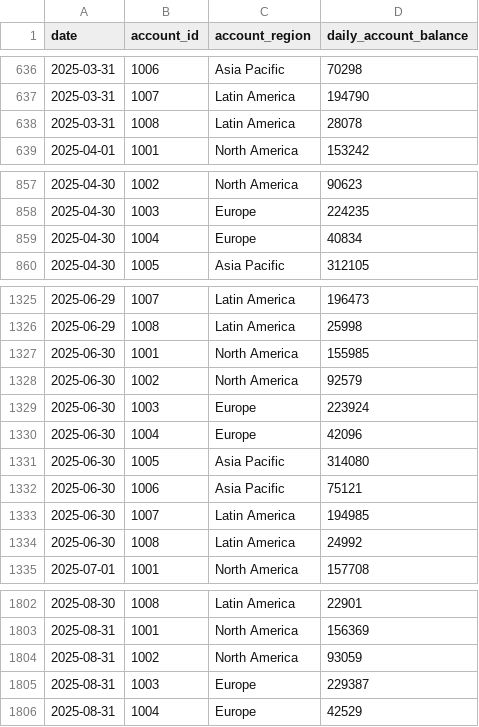
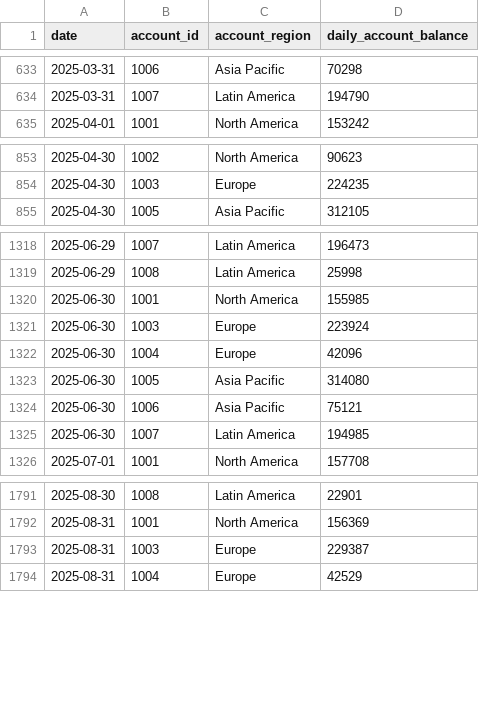
Before and after one commit to lightdash/lightdash, a CSV file: examples/full-jaffle-shop-demo/dbt/data/semi_additive_data/raw_account_balances.csv, drawn as a sheet; only a part is shown, gaps mark what is left out; the diff covers the shown part only.

```diff
--- a/examples/full-jaffle-shop-demo/dbt/data/semi_additive_data/raw_account_balances.csv
+++ b/examples/full-jaffle-shop-demo/dbt/data/semi_additive_data/raw_account_balances.csv
@@ -637,3 +634,2 @@ date,account_id,account_region,daily_account_balance
 2025-03-31,1007,Latin America,194790
-2025-03-31,1008,Latin America,28078
 2025-04-01,1001,North America,153242
@@ -858,3 +854,2 @@ date,account_id,account_region,daily_account_balance
 2025-04-30,1003,Europe,224235
-2025-04-30,1004,Europe,40834
 2025-04-30,1005,Asia Pacific,312105
@@ -1327,3 +1320,2 @@ date,account_id,account_region,daily_account_balance
 2025-06-30,1001,North America,155985
-2025-06-30,1002,North America,92579
 2025-06-30,1003,Europe,223924
@@ -1333,3 +1325,2 @@ date,account_id,account_region,daily_account_balance
 2025-06-30,1007,Latin America,194985
-2025-06-30,1008,Latin America,24992
 2025-07-01,1001,North America,157708
@@ -1803,3 +1792,2 @@ date,account_id,account_region,daily_account_balance
 2025-08-31,1001,North America,156369
-2025-08-31,1002,North America,93059
 2025-08-31,1003,Europe,229387
```
Also changed, not shown: 14 removed rows elsewhere in this file, 4 other files.
